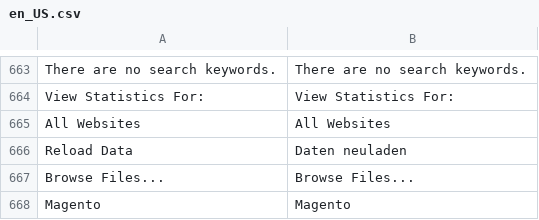
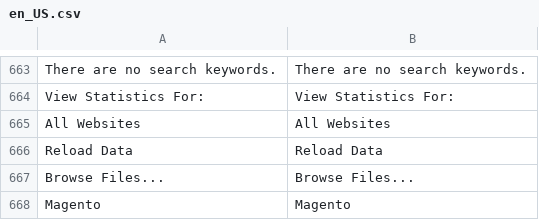
Before and after one commit to magento-l10n/language-en_US, a CSV file: en_US.csv, drawn as a sheet; only a part is shown, gaps mark what is left out; the diff names each change by its address in the sheet, - before the commit and + after, or states it on an @@ line.

Commit message:
Updating translations from Crowdin.

```diff
--- a/en_US.csv
+++ b/en_US.csv
-B666: Daten neuladen
+B666: Reload Data
```
Also changed, not shown: 1 other file.
